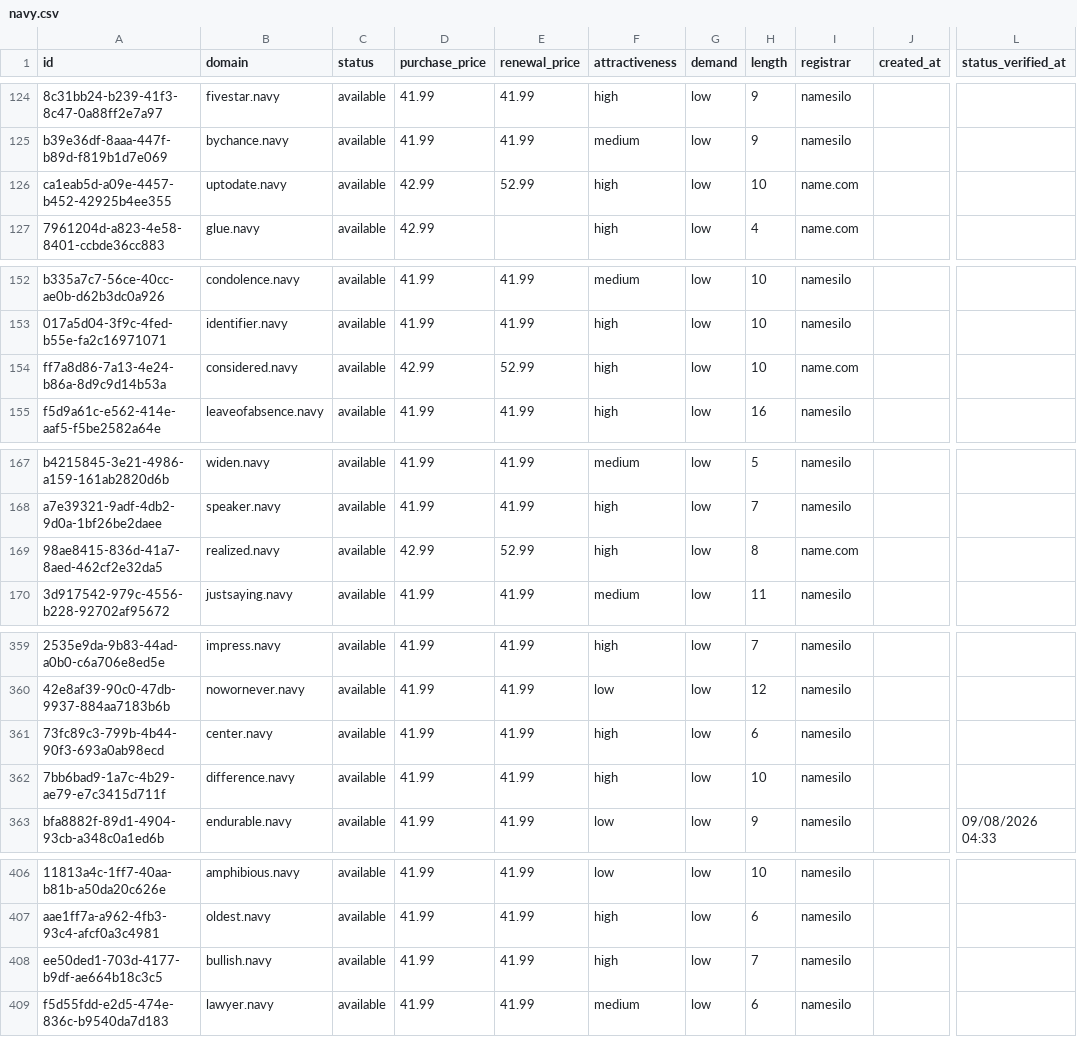
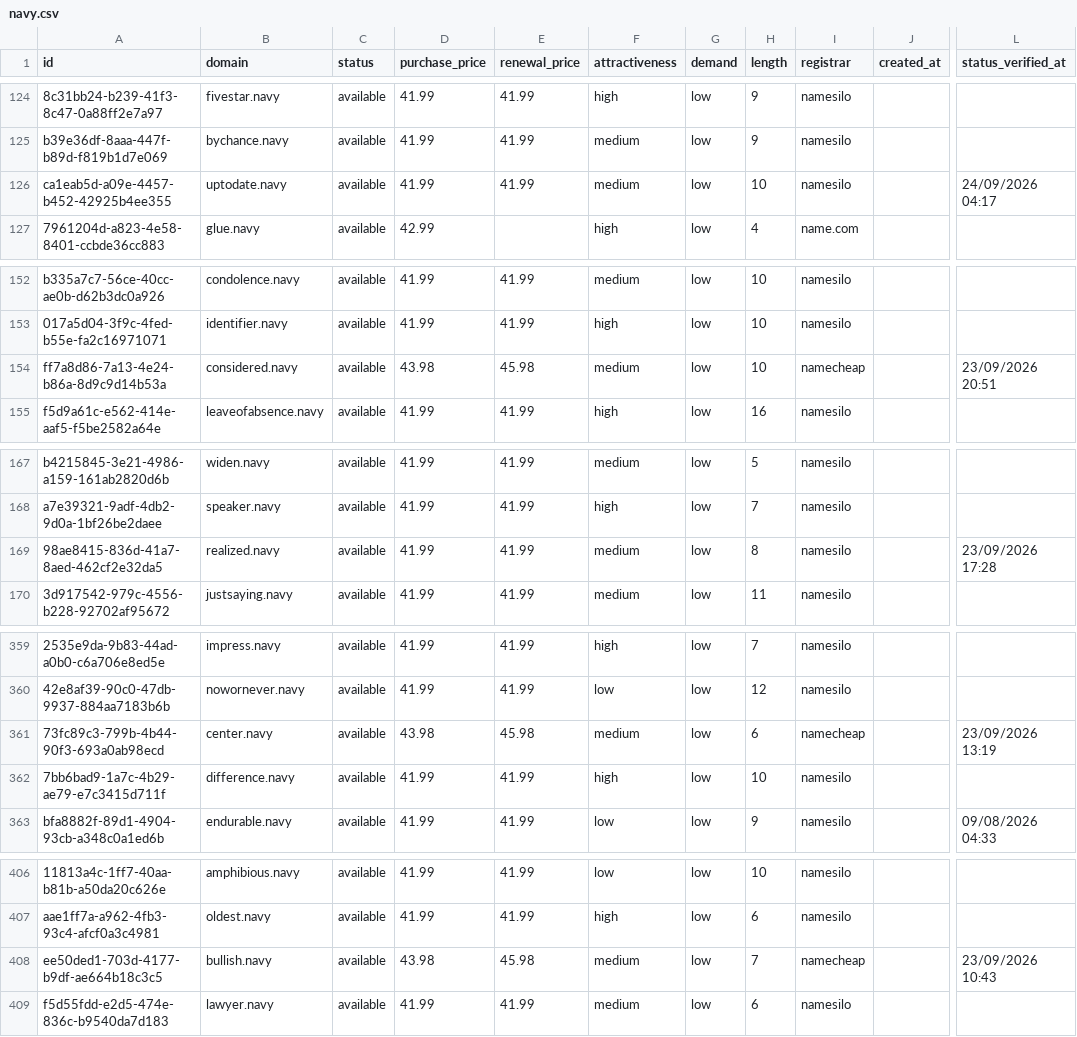
Before and after one commit to UniqueDomains/navy-oneword-domains, a CSV file: navy.csv, drawn as a sheet; only a part is shown, gaps mark what is left out; the diff covers the shown part only; the diff names each change by its address in the sheet, - before the commit and + after, or states it on an @@ line.

```diff
--- a/navy.csv
+++ b/navy.csv
-D126 (purchase_price): 42.99
+D126 (purchase_price): 41.99
-E126 (renewal_price): 52.99
+E126 (renewal_price): 41.99
-F126 (attractiveness): high
+F126 (attractiveness): medium
-I126 (registrar): name.com
+I126 (registrar): namesilo
-L126 (status_verified_at): (empty)
+L126 (status_verified_at): 24/09/2026 04:17
-D154 (purchase_price): 42.99
+D154 (purchase_price): 43.98
-E154 (renewal_price): 52.99
+E154 (renewal_price): 45.98
-F154 (attractiveness): high
+F154 (attractiveness): medium
-I154 (registrar): name.com
+I154 (registrar): namecheap
-L154 (status_verified_at): (empty)
+L154 (status_verified_at): 23/09/2026 20:51
-D169 (purchase_price): 42.99
+D169 (purchase_price): 41.99
-E169 (renewal_price): 52.99
+E169 (renewal_price): 41.99
-F169 (attractiveness): high
+F169 (attractiveness): medium
-I169 (registrar): name.com
+I169 (registrar): namesilo
-L169 (status_verified_at): (empty)
+L169 (status_verified_at): 23/09/2026 17:28
-D361 (purchase_price): 41.99
+D361 (purchase_price): 43.98
-E361 (renewal_price): 41.99
+E361 (renewal_price): 45.98
-F361 (attractiveness): high
+F361 (attractiveness): medium
-I361 (registrar): namesilo
+I361 (registrar): namecheap
-L361 (status_verified_at): (empty)
+L361 (status_verified_at): 23/09/2026 13:19
-D408 (purchase_price): 41.99
+D408 (purchase_price): 43.98
-E408 (renewal_price): 41.99
+E408 (renewal_price): 45.98
-F408 (attractiveness): high
+F408 (attractiveness): medium
-I408 (registrar): namesilo
+I408 (registrar): namecheap
-L408 (status_verified_at): (empty)
+L408 (status_verified_at): 23/09/2026 10:43
```
Also changed, not shown: 109 edited cells elsewhere in this file, 4 other files.
